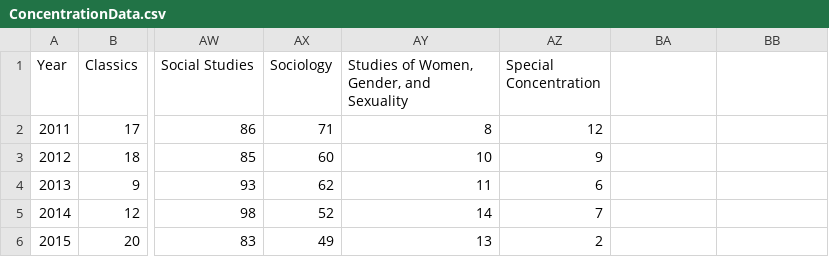
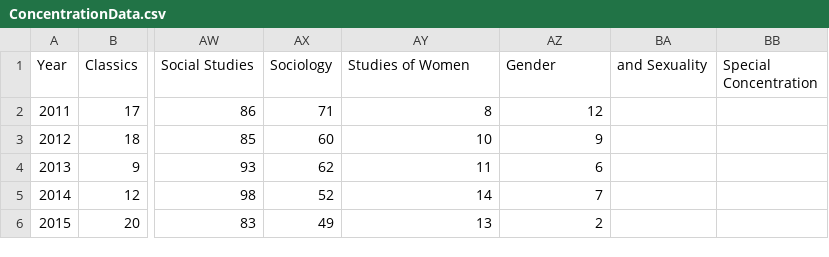
Before and after one commit to veronicanutting/seas-diversity-data, a CSV file: data/ConcentrationData.csv, drawn as a sheet; only a part is shown, gaps mark what is left out; the diff names each change by its address in the sheet, - before the commit and + after, or states it on an @@ line.

```diff
--- a/data/ConcentrationData.csv
+++ b/data/ConcentrationData.csv
-AY1: Studies of Women, Gender, and Sexuality
+AY1: Studies of Women
-AZ1: Special Concentration
+AZ1: Gender
-BA1: (empty)
+BA1: and Sexuality
-BB1: (empty)
+BB1: Special Concentration
```
Also changed, not shown: 4 other files.
